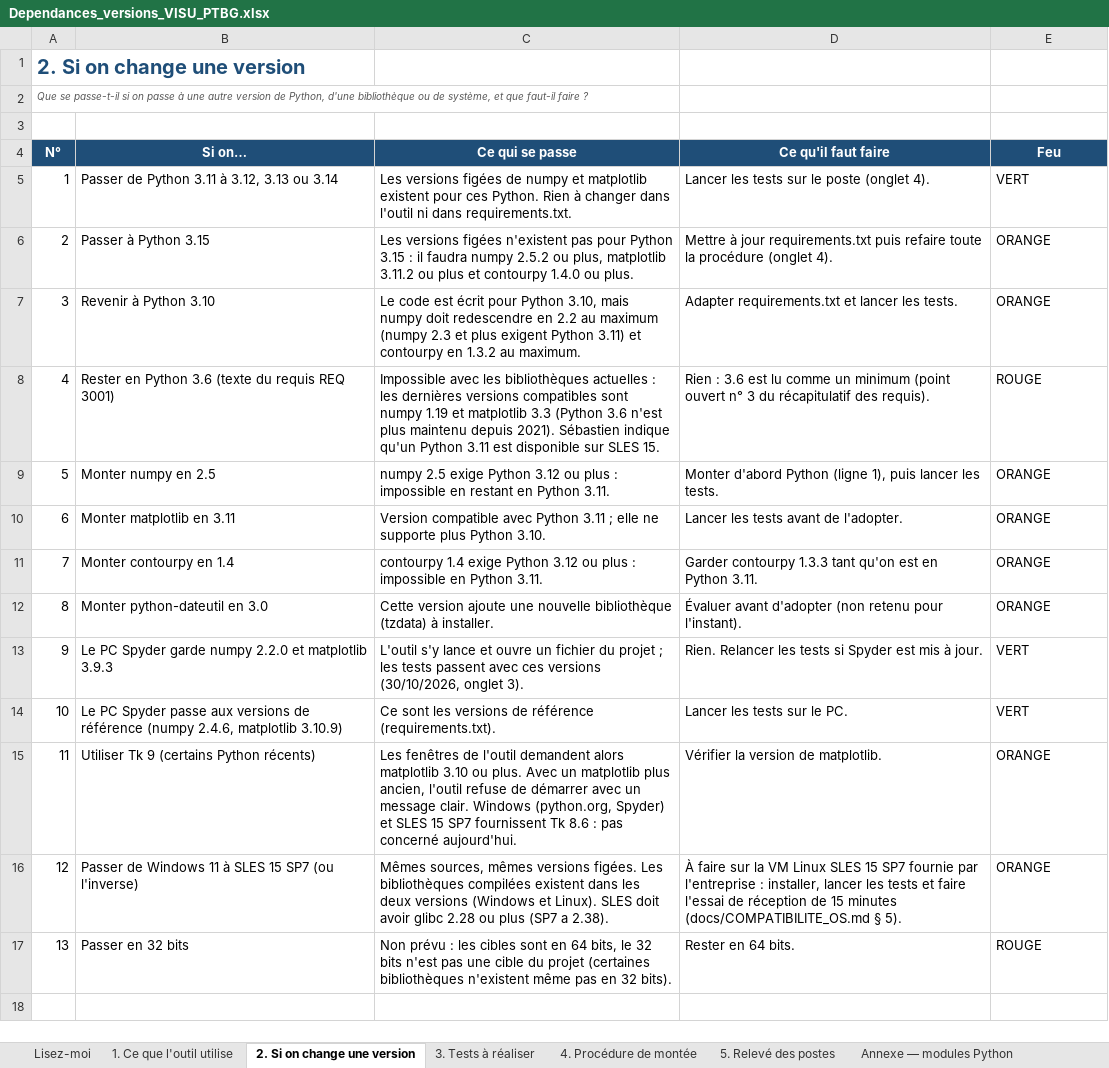
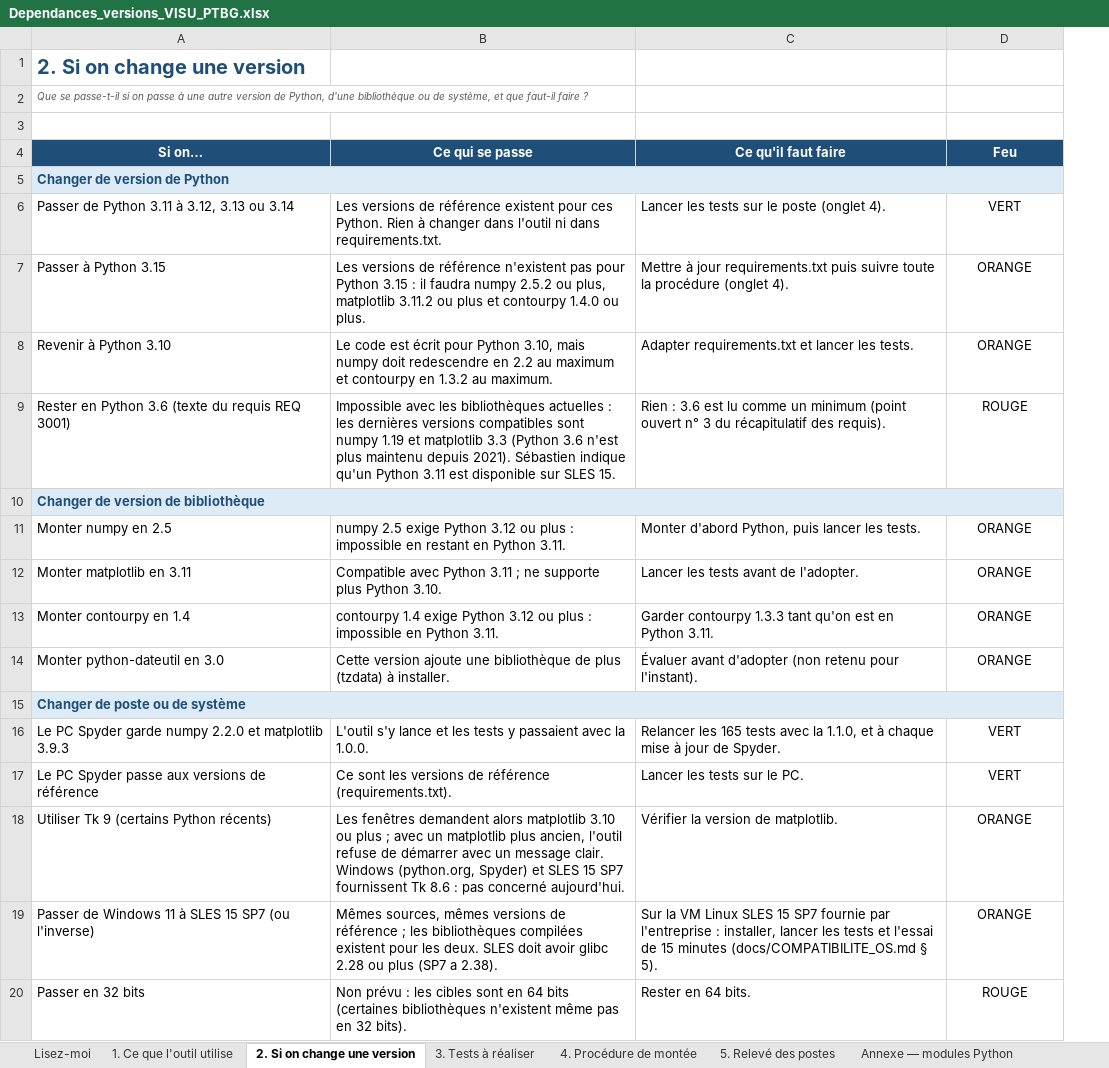
Before and after one commit to mezzine967-lang/arabelle, an Excel workbook: docs/recapitulatif/Dependances_versions_VISU_PTBG.xlsx, sheet 2. Si on change une version, drawn as a sheet; values as stored, in another font and other column widths than the file's, no borders; conditional formats not drawn; removed rows and columns are numbered as before the commit, all else as after; the diff names each change by its address in the sheet, - before the commit and + after, or states it on an @@ line.

```diff
--- a/docs/recapitulatif/Dependances_versions_VISU_PTBG.xlsx (sheet 2. Si on change une version)
+++ b/docs/recapitulatif/Dependances_versions_VISU_PTBG.xlsx (sheet 2. Si on change une version)
-column A (N°), rows 1-2: 2. Si on change une version | Que se passe-t-il si on passe à une autre version de Python, d'une bibliothèque ou de système, et que faut-il faire ?; rows 5-17: 1 | 2 | 3 | 4 | 5 | 6 | 7 | 8 | 9 | 10 | 11 | 12 | 13
-A1 (Si on…): (empty)
+A1 (Si on…): 2. Si on change une version
-A2 (Si on…): (empty)
+A2 (Si on…): Que se passe-t-il si on passe à une autre version de Python, d'une bibliothèque ou de système, et que faut-il faire ?
+row 5: Changer de version de Python
-B6 (Ce qui se passe): Les versions figées de numpy et matplotlib existent pour…
+B6 (Ce qui se passe): Les versions de référence existent pour…
-D6:D9 alignment: left
+D6:D9 alignment: center
-B7 (Ce qui se passe): Les versions figées n'existent pas…
+B7 (Ce qui se passe): Les versions de référence n'existent pas…
-C7 (Ce qu'il faut faire): …requirements.txt puis refaire toute la…
+C7 (Ce qu'il faut faire): …requirements.txt puis suivre toute la…
-B8 (Ce qui se passe): …au maximum (numpy 2.3 et plus exigent Python 3.11) et contourpy…
+B8 (Ce qui se passe): …au maximum et contourpy…
+row 10: Changer de version de bibliothèque
-C11 (Ce qu'il faut faire): Monter d'abord Python (ligne 1), puis lancer…
+C11 (Ce qu'il faut faire): Monter d'abord Python, puis lancer…
-D11:D14 alignment: left
+D11:D14 alignment: center
-B12 (Ce qui se passe): Version compatible avec Python 3.11 ; elle ne supporte…
+B12 (Ce qui se passe): Compatible avec Python 3.11 ; ne supporte…
-B14 (Ce qui se passe): …ajoute une nouvelle bibliothèque (tzdata) à…
+B14 (Ce qui se passe): …ajoute une bibliothèque de plus (tzdata) à…
+row 15: Changer de poste ou de système
-B16 (Ce qui se passe): …lance et ouvre un fichier du projet ; les tests passent avec ces versions (30/10/2026, onglet 3).
+B16 (Ce qui se passe): …lance et les tests y passaient avec la 1.0.0.
-C16 (Ce qu'il faut faire): Rien. Relancer les tests si Spyder est mis à jour.
+C16 (Ce qu'il faut faire): Relancer les 165 tests avec la 1.1.0, et à chaque mise à jour de Spyder.
-D16:D20 alignment: left
+D16:D20 alignment: center
-A17 (Si on…): …de référence (numpy 2.4.6, matplotlib 3.10.9)
+A17 (Si on…): …de référence
-B18 (Ce qui se passe): Les fenêtres de l'outil demandent alors matplotlib 3.10 ou plus. Avec un matplotlib…
+B18 (Ce qui se passe): Les fenêtres demandent alors matplotlib 3.10 ou plus ; avec un matplotlib…
-B19 (Ce qui se passe): …mêmes versions figées. Les bibliothèques compilées existent dans les deux versions (Windows et Linux). SLES doit…
+B19 (Ce qui se passe): …mêmes versions de référence ; les bibliothèques compilées existent pour les deux. SLES doit…
-C19 (Ce qu'il faut faire): À faire sur la VM Linux SLES 15 SP7 fournie par l'entreprise : installer, lancer les tests et faire l'essai de réception de 15…
+C19 (Ce qu'il faut faire): Sur la VM Linux SLES 15 SP7 fournie par l'entreprise : installer, lancer les tests et l'essai de 15…
-B20 (Ce qui se passe): …en 64 bits, le 32 bits n'est pas une cible du projet (certaines bibliothèques…
+B20 (Ce qui se passe): …en 64 bits (certaines bibliothèques…
```
Also changed, not shown: sheet 1. Ce que l'outil utilise, sheet Annexe — modules Python, sheet Lisez-moi, sheet 3. Tests à réaliser, sheet 5. Relevé des postes, sheet 4. Procédure de montée, formulas that keep their value.
